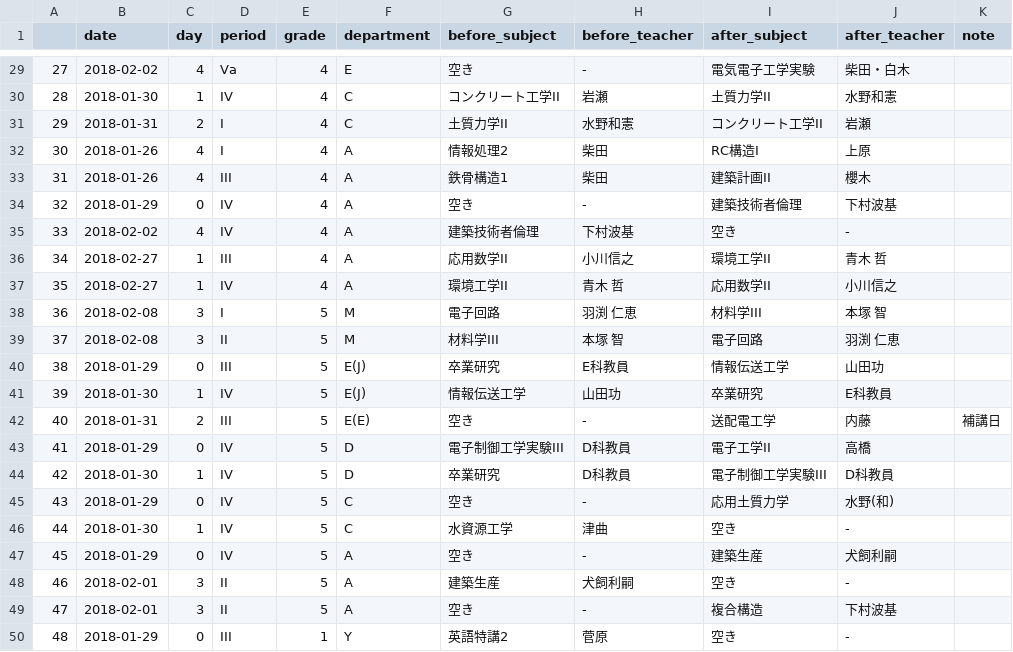
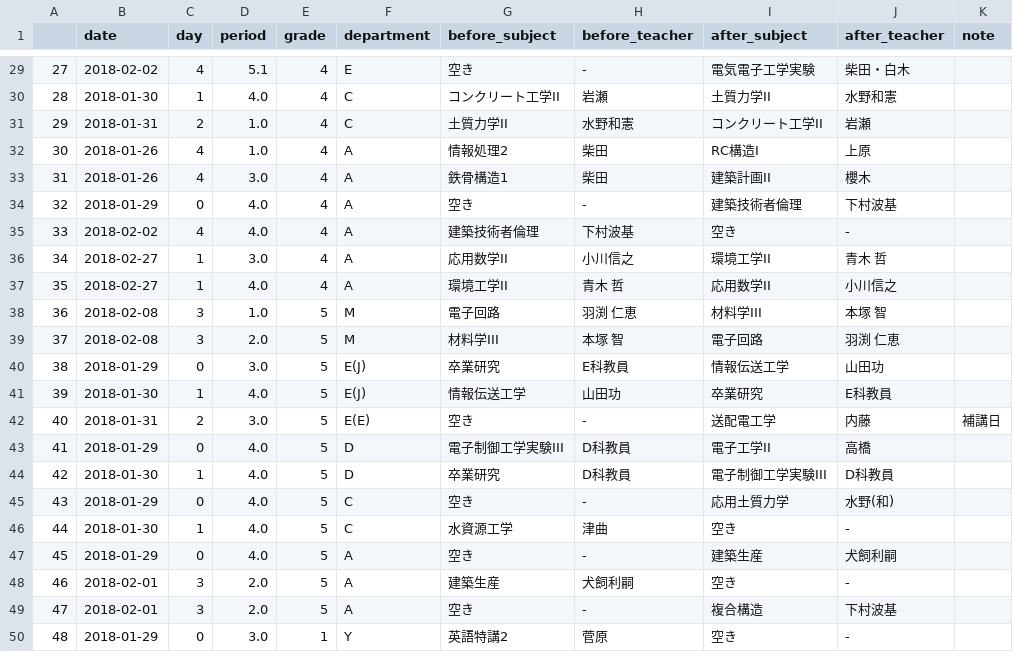
Before and after one commit to lalaso2000/LessonChangeBot, a CSV file: buf.csv, drawn as a sheet; only a part is shown, gaps mark what is left out; the diff covers the shown part only.

```diff
--- a/buf.csv
+++ b/buf.csv
@@ -29,22 +29,22 @@
-27,2018-02-02,4,Va,4,E,空き,-,電気電子工学実験,柴田・白木,
-28,2018-01-30,1,IV,4,C,コンクリート工学II,岩瀬,土質力学II,水野和憲,
-29,2018-01-31,2,I,4,C,土質力学II,水野和憲,コンクリート工学II,岩瀬,
-30,2018-01-26,4,I,4,A,情報処理2,柴田,RC構造I,上原,
-31,2018-01-26,4,III,4,A,鉄骨構造1,柴田,建築計画II,櫻木,
-32,2018-01-29,0,IV,4,A,空き,-,建築技術者倫理,下村波基,
-33,2018-02-02,4,IV,4,A,建築技術者倫理,下村波基,空き,-,
-34,2018-02-27,1,III,4,A,応用数学II,小川信之,環境工学II,青木 哲,
-35,2018-02-27,1,IV,4,A,環境工学II,青木 哲,応用数学II,小川信之,
-36,2018-02-08,3,I,5,M,電子回路,羽渕 仁恵,材料学III,本塚 智,
-37,2018-02-08,3,II,5,M,材料学III,本塚 智,電子回路,羽渕 仁恵,
-38,2018-01-29,0,III,5,E(J),卒業研究,E科教員,情報伝送工学,山田功,
-39,2018-01-30,1,IV,5,E(J),情報伝送工学,山田功,卒業研究,E科教員,
-40,2018-01-31,2,III,5,E(E),空き,-,送配電工学,内藤,補講日
-41,2018-01-29,0,IV,5,D,電子制御工学実験III,D科教員,電子工学II,高橋,
-42,2018-01-30,1,IV,5,D,卒業研究,D科教員,電子制御工学実験III,D科教員,
-43,2018-01-29,0,IV,5,C,空き,-,応用土質力学,水野(和),
-44,2018-01-30,1,IV,5,C,水資源工学,津曲,空き,-,
-45,2018-01-29,0,IV,5,A,空き,-,建築生産,犬飼利嗣,
-46,2018-02-01,3,II,5,A,建築生産,犬飼利嗣,空き,-,
-47,2018-02-01,3,II,5,A,空き,-,複合構造,下村波基,
-48,2018-01-29,0,III,1,Y,英語特講2,菅原,空き,-,
+27,2018-02-02,4,5.1,4,E,空き,-,電気電子工学実験,柴田・白木,
+28,2018-01-30,1,4.0,4,C,コンクリート工学II,岩瀬,土質力学II,水野和憲,
+29,2018-01-31,2,1.0,4,C,土質力学II,水野和憲,コンクリート工学II,岩瀬,
+30,2018-01-26,4,1.0,4,A,情報処理2,柴田,RC構造I,上原,
+31,2018-01-26,4,3.0,4,A,鉄骨構造1,柴田,建築計画II,櫻木,
+32,2018-01-29,0,4.0,4,A,空き,-,建築技術者倫理,下村波基,
+33,2018-02-02,4,4.0,4,A,建築技術者倫理,下村波基,空き,-,
+34,2018-02-27,1,3.0,4,A,応用数学II,小川信之,環境工学II,青木 哲,
+35,2018-02-27,1,4.0,4,A,環境工学II,青木 哲,応用数学II,小川信之,
+36,2018-02-08,3,1.0,5,M,電子回路,羽渕 仁恵,材料学III,本塚 智,
+37,2018-02-08,3,2.0,5,M,材料学III,本塚 智,電子回路,羽渕 仁恵,
+38,2018-01-29,0,3.0,5,E(J),卒業研究,E科教員,情報伝送工学,山田功,
+39,2018-01-30,1,4.0,5,E(J),情報伝送工学,山田功,卒業研究,E科教員,
+40,2018-01-31,2,3.0,5,E(E),空き,-,送配電工学,内藤,補講日
+41,2018-01-29,0,4.0,5,D,電子制御工学実験III,D科教員,電子工学II,高橋,
+42,2018-01-30,1,4.0,5,D,卒業研究,D科教員,電子制御工学実験III,D科教員,
+43,2018-01-29,0,4.0,5,C,空き,-,応用土質力学,水野(和),
+44,2018-01-30,1,4.0,5,C,水資源工学,津曲,空き,-,
+45,2018-01-29,0,4.0,5,A,空き,-,建築生産,犬飼利嗣,
+46,2018-02-01,3,2.0,5,A,建築生産,犬飼利嗣,空き,-,
+47,2018-02-01,3,2.0,5,A,空き,-,複合構造,下村波基,
+48,2018-01-29,0,3.0,1,Y,英語特講2,菅原,空き,-,
```
Also changed, not shown: 27 edited cells elsewhere in this file, 1 other file.
